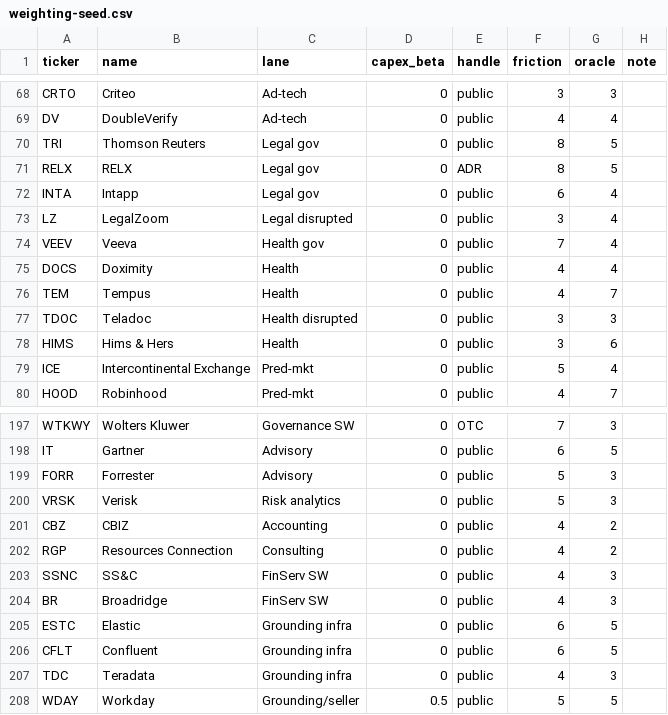
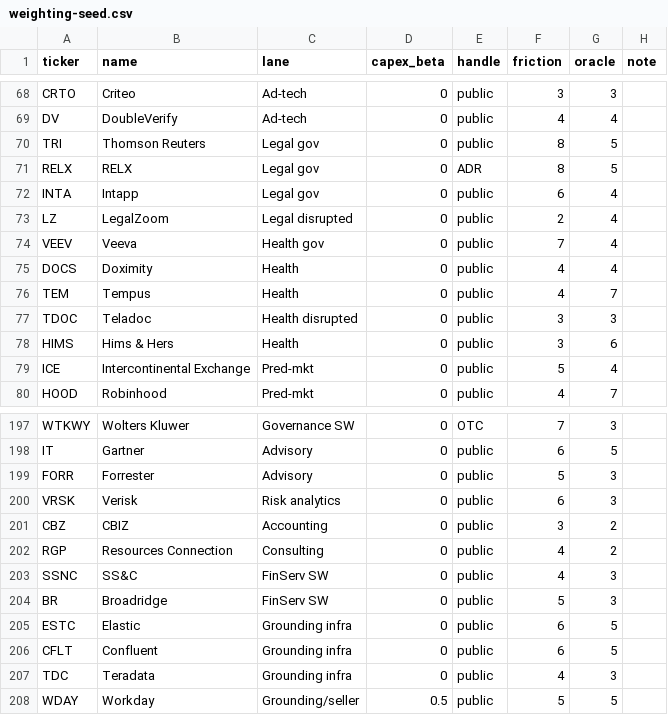
Before and after one commit to kenhdev0101/theta, a CSV file: docs/weighting-seed.csv, drawn as a sheet; only a part is shown, gaps mark what is left out; the diff covers the shown part only.

```diff
--- a/docs/weighting-seed.csv
+++ b/docs/weighting-seed.csv
@@ -72,3 +72,3 @@ RELX,RELX,Legal gov,0,ADR,8,5,
 INTA,Intapp,Legal gov,0,public,6,4,
-LZ,LegalZoom,Legal disrupted,0,public,3,4,
+LZ,LegalZoom,Legal disrupted,0,public,2,4,
 VEEV,Veeva,Health gov,0,public,7,4,
@@ -199,7 +199,7 @@ IT,Gartner,Advisory,0,public,6,5,
 FORR,Forrester,Advisory,0,public,5,3,
-VRSK,Verisk,Risk analytics,0,public,5,3,
-CBZ,CBIZ,Accounting,0,public,4,2,
+VRSK,Verisk,Risk analytics,0,public,6,3,
+CBZ,CBIZ,Accounting,0,public,3,2,
 RGP,Resources Connection,Consulting,0,public,4,2,
 SSNC,SS&C,FinServ SW,0,public,4,3,
-BR,Broadridge,FinServ SW,0,public,4,3,
+BR,Broadridge,FinServ SW,0,public,5,3,
 ESTC,Elastic,Grounding infra,0,public,6,5,
```
Also changed, not shown: 23 edited cells elsewhere in this file, docs/weighting-basket.csv, docs/weighting-ranked.csv.
